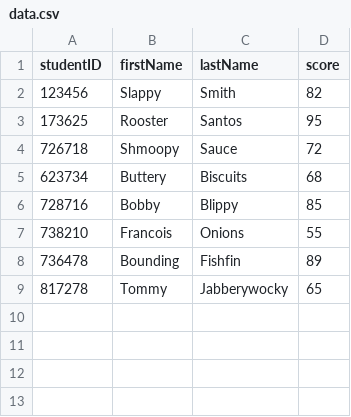
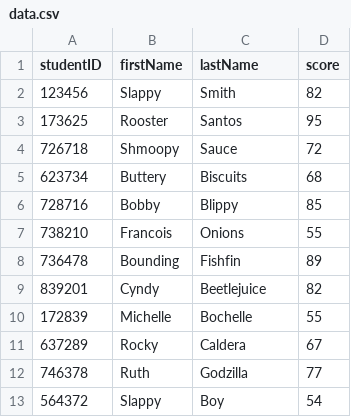
Before and after one commit to kevin-funderburg/TCP-client-server-project, a CSV file: data.csv, drawn as a sheet; removed rows and columns are numbered as before the commit, all else as after; the diff names each change by its address in the sheet, - before the commit and + after, or states it on an @@ line.

```diff
--- a/data.csv
+++ b/data.csv
-row 9: 817278 | Tommy | Jabberywocky | 65
+row 9: 839201 | Cyndy | Beetlejuice | 82
+row 10: 172839 | Michelle | Bochelle | 55
+row 11: 637289 | Rocky | Caldera | 67
+row 12: 746378 | Ruth | Godzilla | 77
+row 13: 564372 | Slappy | Boy | 54
```
Also changed, not shown: 5 other files.
